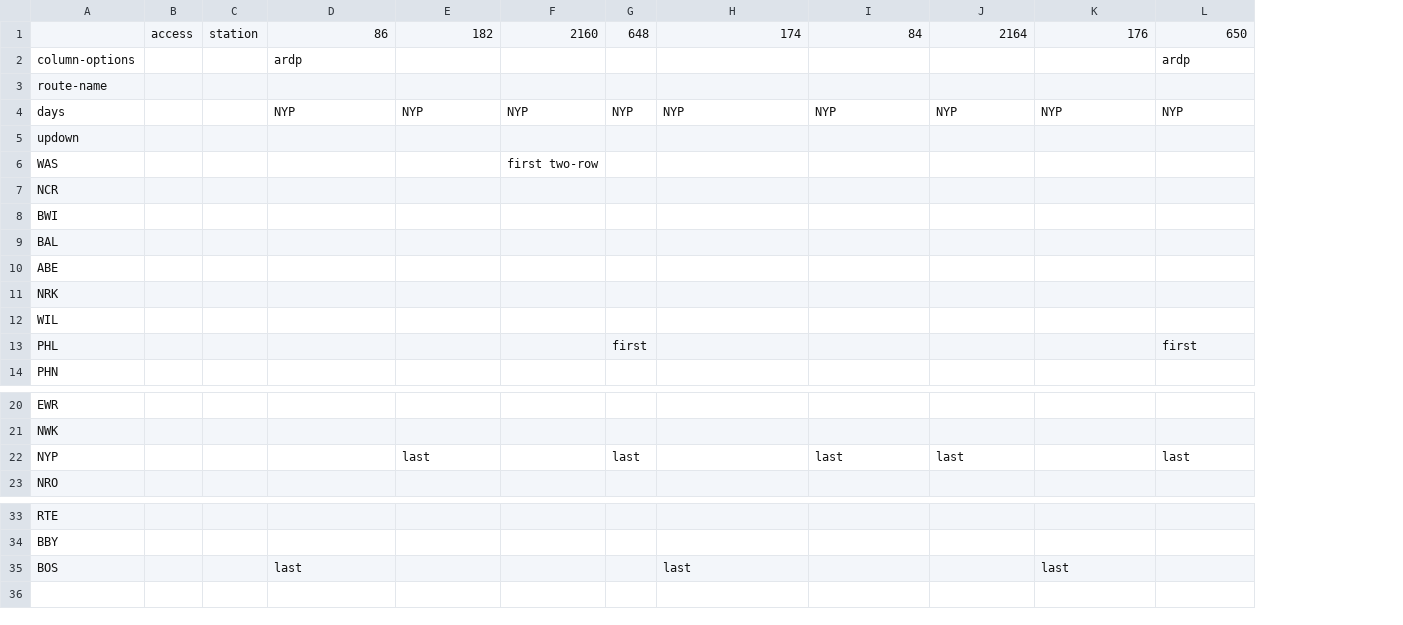
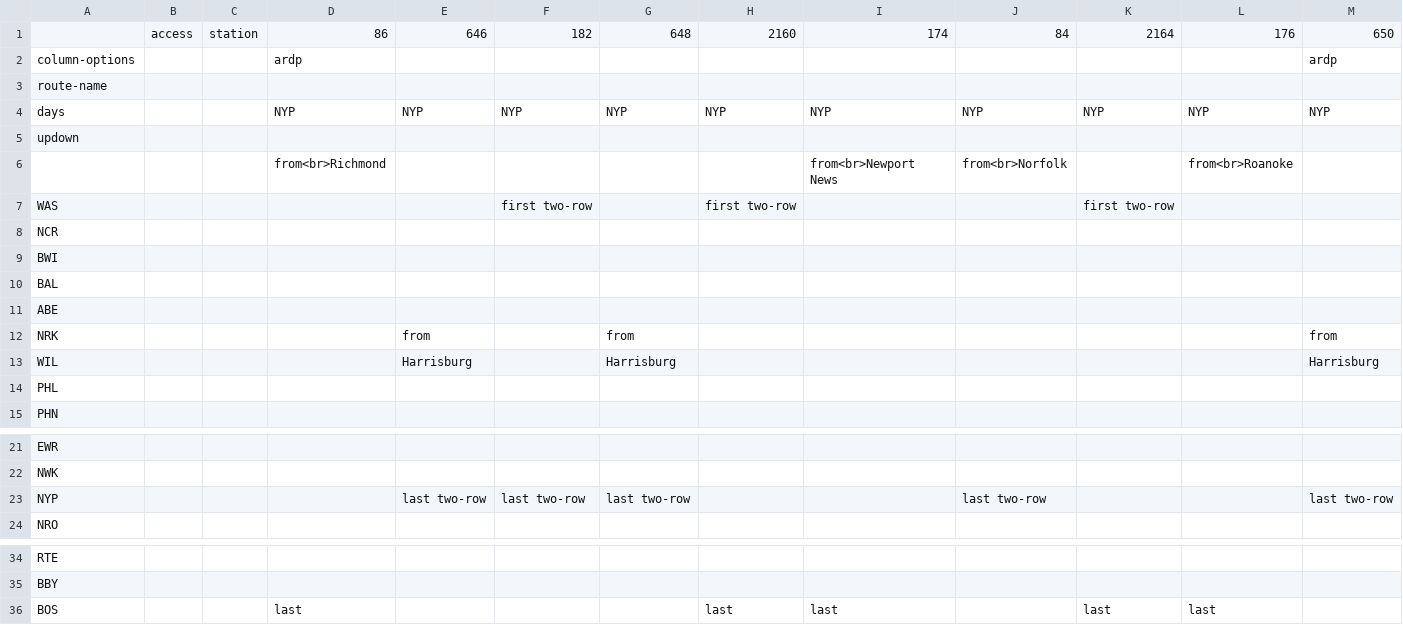
Before and after one commit to neroden/timetable_kit, a CSV file: timetable_kit/specs_amtrak/nec-bos-was-weekday-nb3.csv, drawn as a sheet; only a part is shown, gaps mark what is left out; removed rows and columns are numbered as before the commit, all else as after; the diff names each change by its address in the sheet, - before the commit and + after, or states it on an @@ line.

Commit message:
NEC Weekday Northbound: Polish timetable.

```diff
--- a/timetable_kit/specs_amtrak/nec-bos-was-weekday-nb3.csv
+++ b/timetable_kit/specs_amtrak/nec-bos-was-weekday-nb3.csv
+column E, rows 1-4: 646 |  |  | NYP; rows 12-13: from | Harrisburg; row 23: last two-row
+column G, rows 1-4: 648 |  |  | NYP; rows 12-13: from | Harrisburg; row 23: last two-row
-column G, rows 1-13: 648 |  |  | NYP |  |  |  |  |  |  |  |  | first; row 22: last
+row 6:  |  |  | from<br>Richmond |  |  |  |  | from<br>Newport News | from<br>Norfolk |  | from<br>Roanoke
-F7: (empty)
+F7: first two-row
-K7: (empty)
+K7: first two-row
-M12: (empty)
+M12: from
-M13: (empty)
+M13: Harrisburg
-M14: first
+M14: (empty)
-F23: last
+F23: last two-row
-J23: last
+J23: last two-row
-K23: last
+K23: (empty)
-M23: last
+M23: last two-row
-H36: (empty)
+H36: last
-K36: (empty)
+K36: last
```
Also changed, not shown: timetable_kit/specs_amtrak/nec-bos-was-weekday-nb1.csv, timetable_kit/specs_amtrak/nec-bos-was-weekday-nb2.csv, 4 other files.
